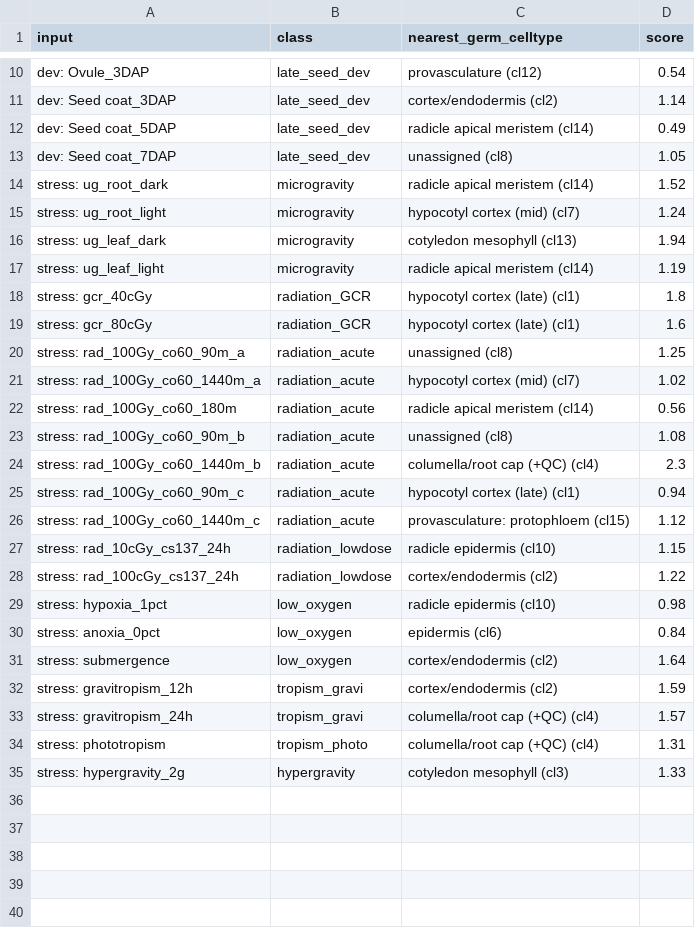
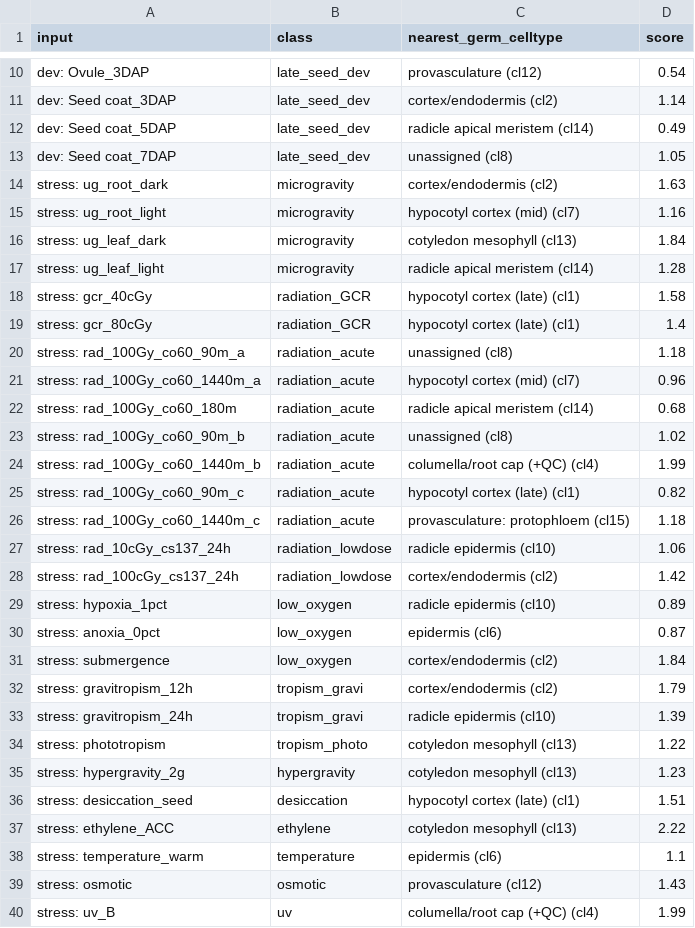
Before and after one commit to dr-richard-barker/deepspace-seed-stress-decoder, a CSV file: results/tables/bridge_assignments_v3.csv, drawn as a sheet; only a part is shown, gaps mark what is left out.

```diff
--- a/results/tables/bridge_assignments_v3.csv
+++ b/results/tables/bridge_assignments_v3.csv
@@ -13,23 +13,28 @@ dev: Seed coat_5DAP,late_seed_dev,radicle apical meristem (cl14),0.49
 dev: Seed coat_7DAP,late_seed_dev,unassigned (cl8),1.05
-stress: ug_root_dark,microgravity,radicle apical meristem (cl14),1.52
-stress: ug_root_light,microgravity,hypocotyl cortex (mid) (cl7),1.24
-stress: ug_leaf_dark,microgravity,cotyledon mesophyll (cl13),1.94
-stress: ug_leaf_light,microgravity,radicle apical meristem (cl14),1.19
-stress: gcr_40cGy,radiation_GCR,hypocotyl cortex (late) (cl1),1.8
-stress: gcr_80cGy,radiation_GCR,hypocotyl cortex (late) (cl1),1.6
-stress: rad_100Gy_co60_90m_a,radiation_acute,unassigned (cl8),1.25
-stress: rad_100Gy_co60_1440m_a,radiation_acute,hypocotyl cortex (mid) (cl7),1.02
-stress: rad_100Gy_co60_180m,radiation_acute,radicle apical meristem (cl14),0.56
-stress: rad_100Gy_co60_90m_b,radiation_acute,unassigned (cl8),1.08
-stress: rad_100Gy_co60_1440m_b,radiation_acute,columella/root cap (+QC) (cl4),2.3
-stress: rad_100Gy_co60_90m_c,radiation_acute,hypocotyl cortex (late) (cl1),0.94
-stress: rad_100Gy_co60_1440m_c,radiation_acute,provasculature: protophloem (cl15),1.12
-stress: rad_10cGy_cs137_24h,radiation_lowdose,radicle epidermis (cl10),1.15
-stress: rad_100cGy_cs137_24h,radiation_lowdose,cortex/endodermis (cl2),1.22
-stress: hypoxia_1pct,low_oxygen,radicle epidermis (cl10),0.98
-stress: anoxia_0pct,low_oxygen,epidermis (cl6),0.84
-stress: submergence,low_oxygen,cortex/endodermis (cl2),1.64
-stress: gravitropism_12h,tropism_gravi,cortex/endodermis (cl2),1.59
-stress: gravitropism_24h,tropism_gravi,columella/root cap (+QC) (cl4),1.57
-stress: phototropism,tropism_photo,columella/root cap (+QC) (cl4),1.31
-stress: hypergravity_2g,hypergravity,cotyledon mesophyll (cl3),1.33
+stress: ug_root_dark,microgravity,cortex/endodermis (cl2),1.63
+stress: ug_root_light,microgravity,hypocotyl cortex (mid) (cl7),1.16
+stress: ug_leaf_dark,microgravity,cotyledon mesophyll (cl13),1.84
+stress: ug_leaf_light,microgravity,radicle apical meristem (cl14),1.28
+stress: gcr_40cGy,radiation_GCR,hypocotyl cortex (late) (cl1),1.58
+stress: gcr_80cGy,radiation_GCR,hypocotyl cortex (late) (cl1),1.4
+stress: rad_100Gy_co60_90m_a,radiation_acute,unassigned (cl8),1.18
+stress: rad_100Gy_co60_1440m_a,radiation_acute,hypocotyl cortex (mid) (cl7),0.96
+stress: rad_100Gy_co60_180m,radiation_acute,radicle apical meristem (cl14),0.68
+stress: rad_100Gy_co60_90m_b,radiation_acute,unassigned (cl8),1.02
+stress: rad_100Gy_co60_1440m_b,radiation_acute,columella/root cap (+QC) (cl4),1.99
+stress: rad_100Gy_co60_90m_c,radiation_acute,hypocotyl cortex (late) (cl1),0.82
+stress: rad_100Gy_co60_1440m_c,radiation_acute,provasculature: protophloem (cl15),1.18
+stress: rad_10cGy_cs137_24h,radiation_lowdose,radicle epidermis (cl10),1.06
+stress: rad_100cGy_cs137_24h,radiation_lowdose,cortex/endodermis (cl2),1.42
+stress: hypoxia_1pct,low_oxygen,radicle epidermis (cl10),0.89
+stress: anoxia_0pct,low_oxygen,epidermis (cl6),0.87
+stress: submergence,low_oxygen,cortex/endodermis (cl2),1.84
+stress: gravitropism_12h,tropism_gravi,cortex/endodermis (cl2),1.79
+stress: gravitropism_24h,tropism_gravi,radicle epidermis (cl10),1.39
+stress: phototropism,tropism_photo,cotyledon mesophyll (cl13),1.22
+stress: hypergravity_2g,hypergravity,cotyledon mesophyll (cl13),1.23
+stress: desiccation_seed,desiccation,hypocotyl cortex (late) (cl1),1.51
+stress: ethylene_ACC,ethylene,cotyledon mesophyll (cl13),2.22
+stress: temperature_warm,temperature,epidermis (cl6),1.1
+stress: osmotic,osmotic,provasculature (cl12),1.43
+stress: uv_B,uv,columella/root cap (+QC) (cl4),1.99
```
Also changed, not shown: results/tables/bridge_latent_v3.csv, results/tables/deepspace_atlas_convergence.csv, 39 other files.
